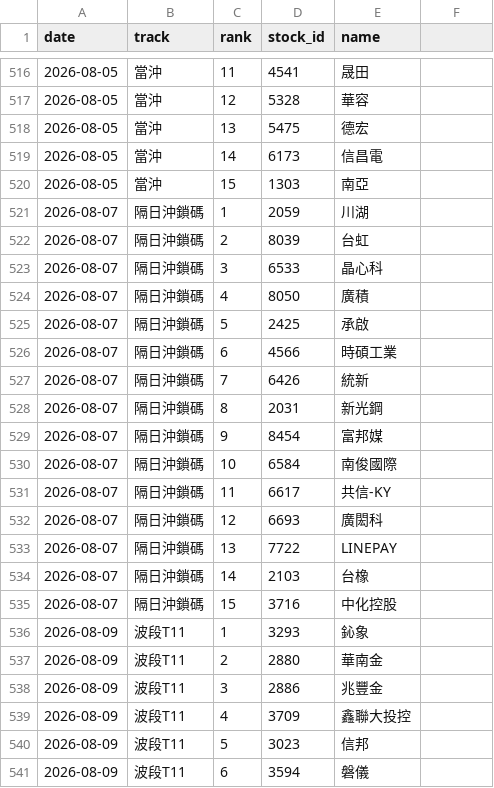
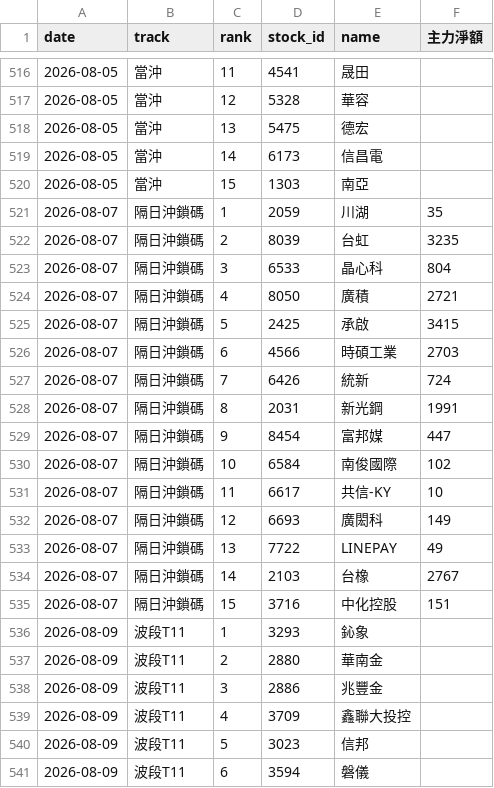
Before and after one commit to ZDYoyoyo/stock, a CSV file: data/history/picks.csv, drawn as a sheet; only a part is shown, gaps mark what is left out; the diff covers the shown part only.

```diff
--- a/data/history/picks.csv
+++ b/data/history/picks.csv
@@ -1 +1 @@
-date,track,rank,stock_id,name
+date,track,rank,stock_id,name,主力淨額
@@ -521,15 +521,15 @@ date,track,rank,stock_id,name
-2026-08-07,隔日沖鎖碼,1,2059,川湖
-2026-08-07,隔日沖鎖碼,2,8039,台虹
-2026-08-07,隔日沖鎖碼,3,6533,晶心科
-2026-08-07,隔日沖鎖碼,4,8050,廣積
-2026-08-07,隔日沖鎖碼,5,2425,承啟
-2026-08-07,隔日沖鎖碼,6,4566,時碩工業
-2026-08-07,隔日沖鎖碼,7,6426,統新
-2026-08-07,隔日沖鎖碼,8,2031,新光鋼
-2026-08-07,隔日沖鎖碼,9,8454,富邦媒
-2026-08-07,隔日沖鎖碼,10,6584,南俊國際
-2026-08-07,隔日沖鎖碼,11,6617,共信-KY
-2026-08-07,隔日沖鎖碼,12,6693,廣閎科
-2026-08-07,隔日沖鎖碼,13,7722,LINEPAY
-2026-08-07,隔日沖鎖碼,14,2103,台橡
-2026-08-07,隔日沖鎖碼,15,3716,中化控股
+2026-08-07,隔日沖鎖碼,1,2059,川湖,35
+2026-08-07,隔日沖鎖碼,2,8039,台虹,3235
+2026-08-07,隔日沖鎖碼,3,6533,晶心科,804
+2026-08-07,隔日沖鎖碼,4,8050,廣積,2721
+2026-08-07,隔日沖鎖碼,5,2425,承啟,3415
+2026-08-07,隔日沖鎖碼,6,4566,時碩工業,2703
+2026-08-07,隔日沖鎖碼,7,6426,統新,724
+2026-08-07,隔日沖鎖碼,8,2031,新光鋼,1991
+2026-08-07,隔日沖鎖碼,9,8454,富邦媒,447
+2026-08-07,隔日沖鎖碼,10,6584,南俊國際,102
+2026-08-07,隔日沖鎖碼,11,6617,共信-KY,10
+2026-08-07,隔日沖鎖碼,12,6693,廣閎科,149
+2026-08-07,隔日沖鎖碼,13,7722,LINEPAY,49
+2026-08-07,隔日沖鎖碼,14,2103,台橡,2767
+2026-08-07,隔日沖鎖碼,15,3716,中化控股,151
```
Also changed, not shown: 15 edited cells elsewhere in this file, 4 other files.
